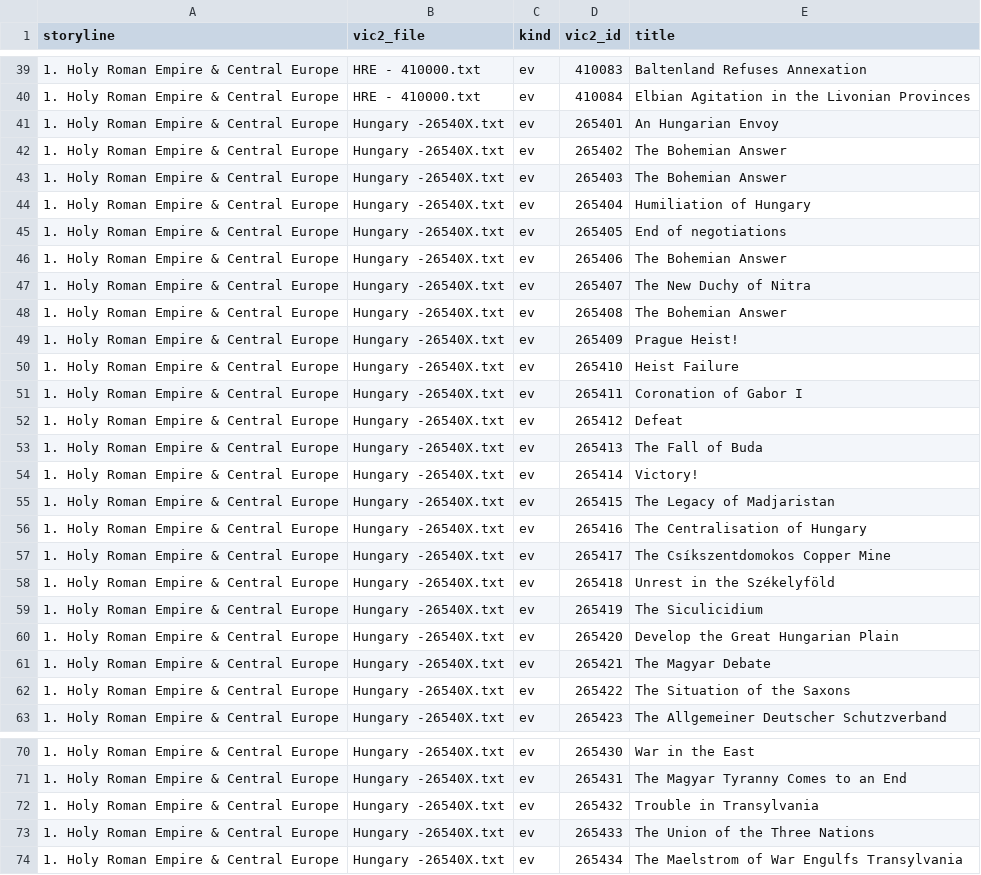
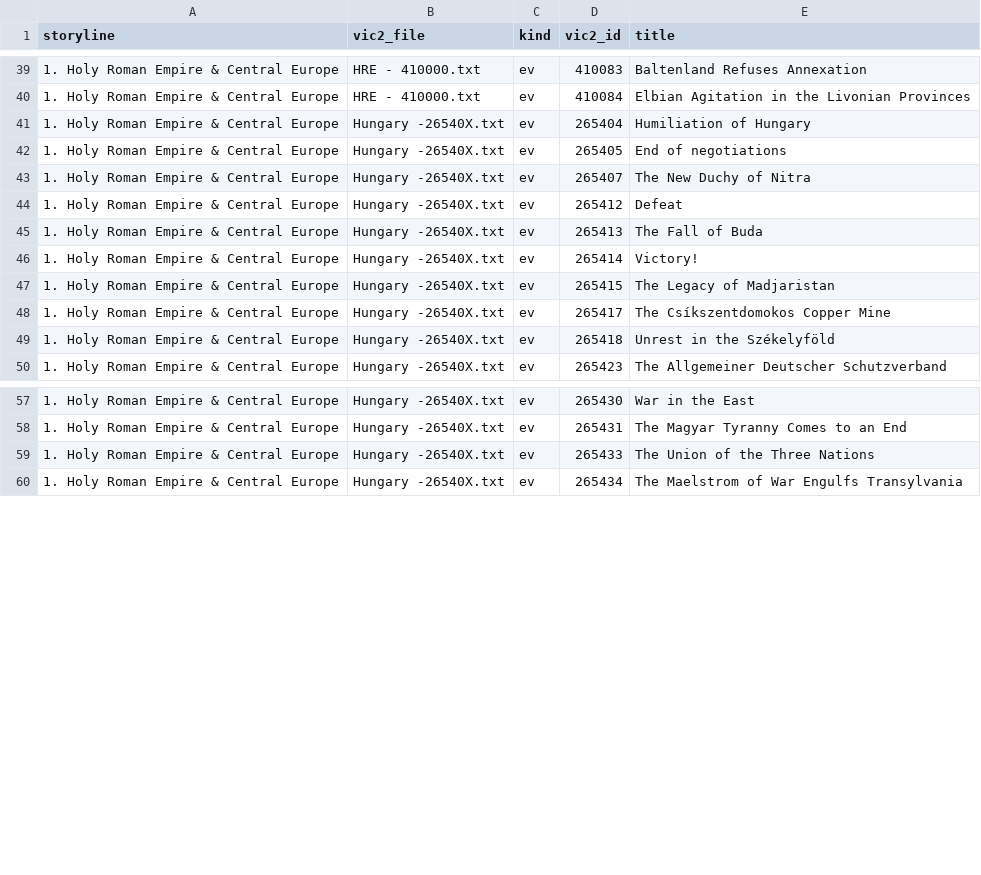
Before and after one commit to hecantgetmehere5-debug/Divergences-of-Darkness-VIC3, a CSV file: start_data/content_audit_missing.csv, drawn as a sheet; only a part is shown, gaps mark what is left out; the diff covers the shown part only; the diff names each change by its address in the sheet, - before the commit and + after, or states it on an @@ line.

```diff
--- a/start_data/content_audit_missing.csv
+++ b/start_data/content_audit_missing.csv
-row 41: 1. Holy Roman Empire & Central Europe | Hungary -26540X.txt | ev | 265401 | An Hungarian Envoy
-row 42: 1. Holy Roman Empire & Central Europe | Hungary -26540X.txt | ev | 265402 | The Bohemian Answer
-row 43: 1. Holy Roman Empire & Central Europe | Hungary -26540X.txt | ev | 265403 | The Bohemian Answer
-row 46: 1. Holy Roman Empire & Central Europe | Hungary -26540X.txt | ev | 265406 | The Bohemian Answer
-row 48: 1. Holy Roman Empire & Central Europe | Hungary -26540X.txt | ev | 265408 | The Bohemian Answer
-row 49: 1. Holy Roman Empire & Central Europe | Hungary -26540X.txt | ev | 265409 | Prague Heist!
-row 50: 1. Holy Roman Empire & Central Europe | Hungary -26540X.txt | ev | 265410 | Heist Failure
-row 51: 1. Holy Roman Empire & Central Europe | Hungary -26540X.txt | ev | 265411 | Coronation of Gabor I
-row 56: 1. Holy Roman Empire & Central Europe | Hungary -26540X.txt | ev | 265416 | The Centralisation of Hungary
-row 59: 1. Holy Roman Empire & Central Europe | Hungary -26540X.txt | ev | 265419 | The Siculicidium
-row 60: 1. Holy Roman Empire & Central Europe | Hungary -26540X.txt | ev | 265420 | Develop the Great Hungarian Plain
-row 61: 1. Holy Roman Empire & Central Europe | Hungary -26540X.txt | ev | 265421 | The Magyar Debate
-row 62: 1. Holy Roman Empire & Central Europe | Hungary -26540X.txt | ev | 265422 | The Situation of the Saxons
-row 72: 1. Holy Roman Empire & Central Europe | Hungary -26540X.txt | ev | 265432 | Trouble in Transylvania
```
Also changed, not shown: 14 removed rows elsewhere in this file, 28 other files.
